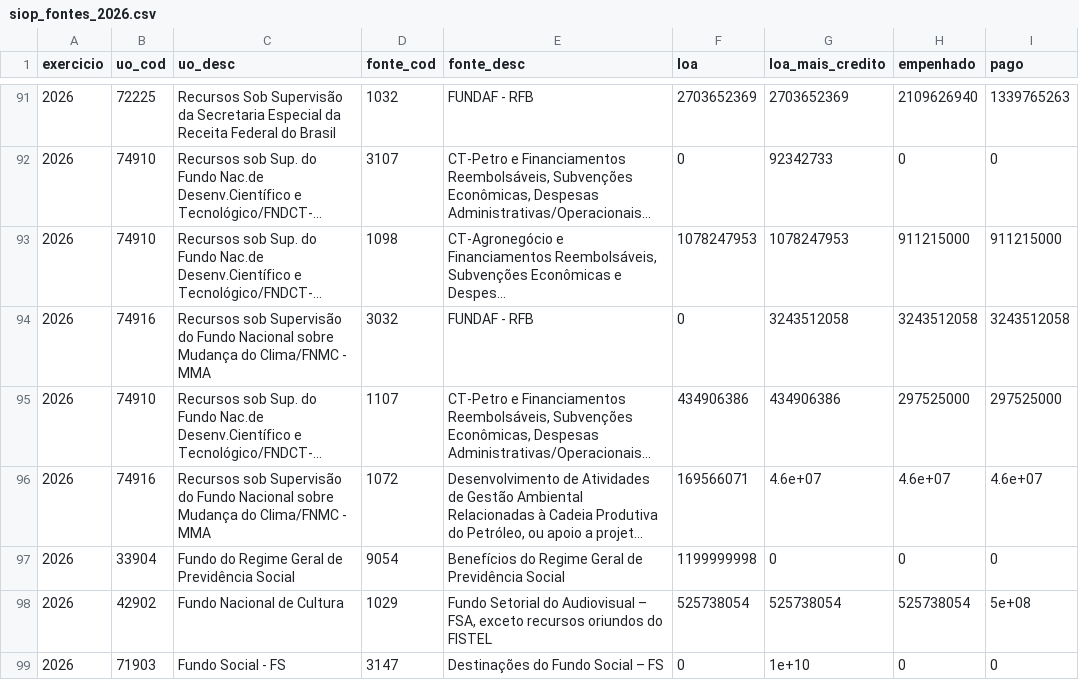
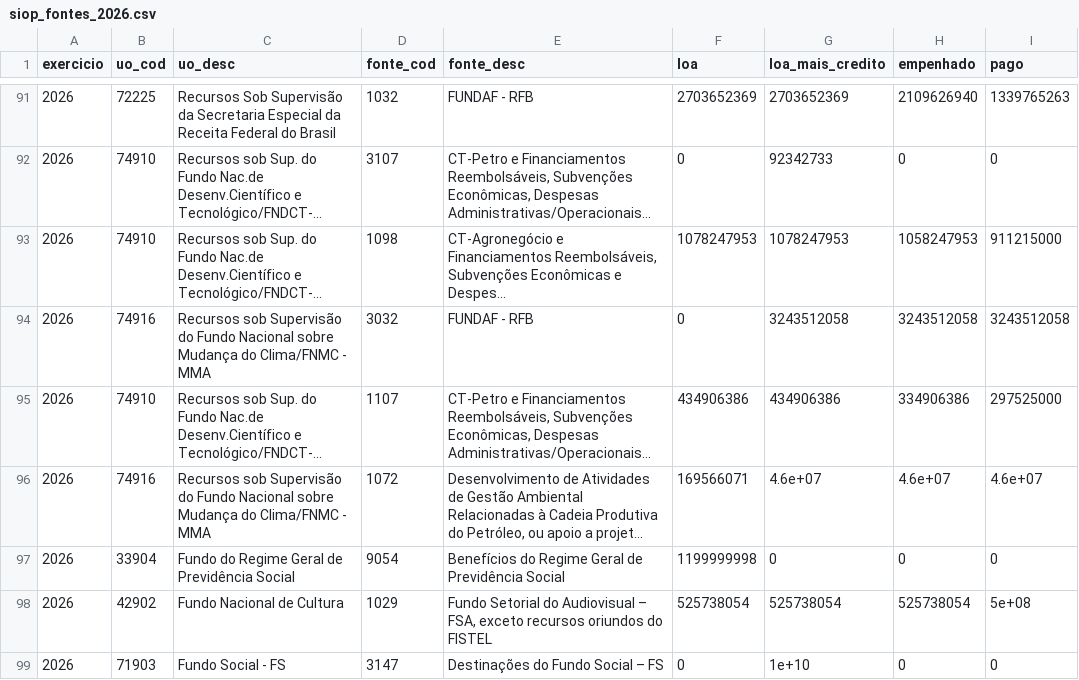
Before and after one commit to hpmsc/painel_fundos, a CSV file: dados/bruto/siop_fontes_2026.csv, drawn as a sheet; only a part is shown, gaps mark what is left out; long unchanged cells end in …; the diff covers the shown part only; the diff names each change by its address in the sheet, - before the commit and + after, or states it on an @@ line.

```diff
--- a/dados/bruto/siop_fontes_2026.csv
+++ b/dados/bruto/siop_fontes_2026.csv
-H93 (empenhado): 911215000
+H93 (empenhado): 1058247953
-H95 (empenhado): 297525000
+H95 (empenhado): 334906386
```
Also changed, not shown: 44 edited cells elsewhere in this file, dados/bruto/siop_2026.csv, 1 other file.
